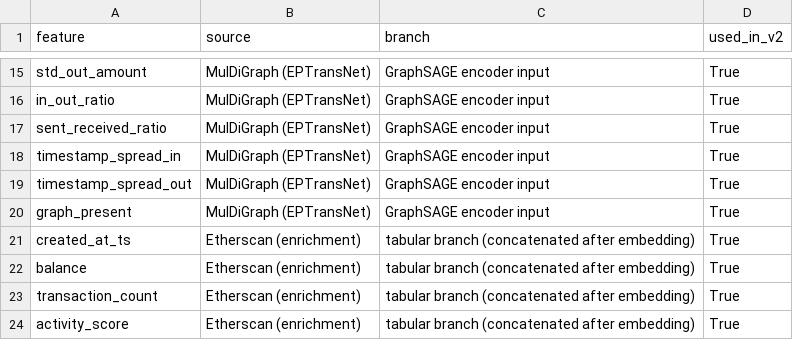
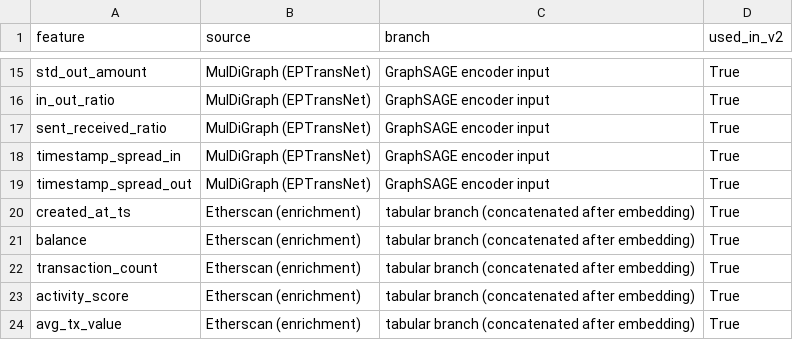
Before and after one commit to musupadi/ethereum-phising-risk-detection, a CSV file: outputs/feature_source_audit_v2.csv, drawn as a sheet; only a part is shown, gaps mark what is left out; the shorter side is filled out with more unchanged rows.

```diff
--- a/outputs/feature_source_audit_v2.csv
+++ b/outputs/feature_source_audit_v2.csv
@@ -19,3 +19,2 @@ timestamp_spread_in,MulDiGraph (EPTransNet),GraphSAGE encoder input,True
 timestamp_spread_out,MulDiGraph (EPTransNet),GraphSAGE encoder input,True
-graph_present,MulDiGraph (EPTransNet),GraphSAGE encoder input,True
 created_at_ts,Etherscan (enrichment),tabular branch (concatenated after embedding),True
```
Also changed, not shown: outputs/confusion_matrices_all_v2.csv, outputs/four_model_comparison_ablation.csv, 28 other files.
